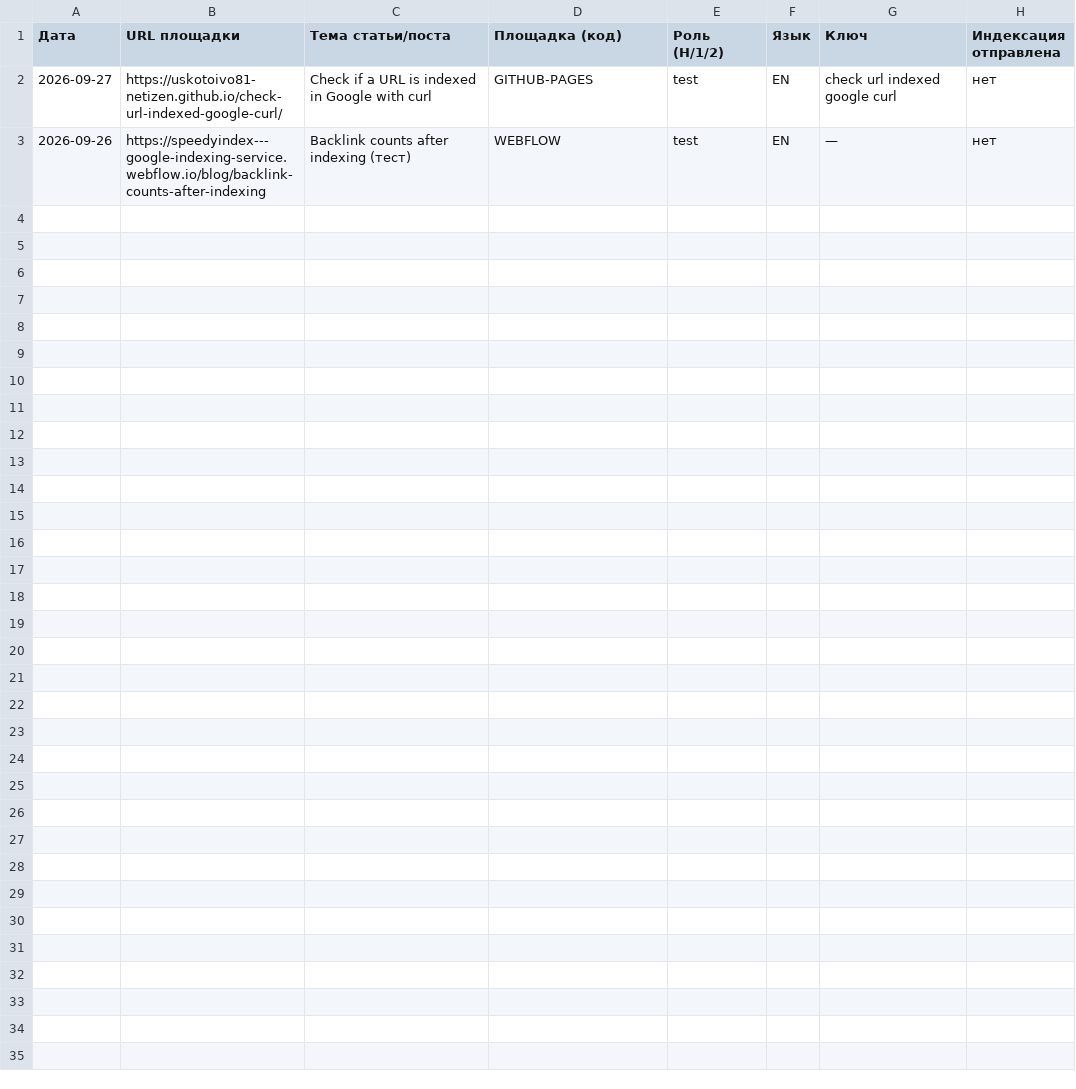
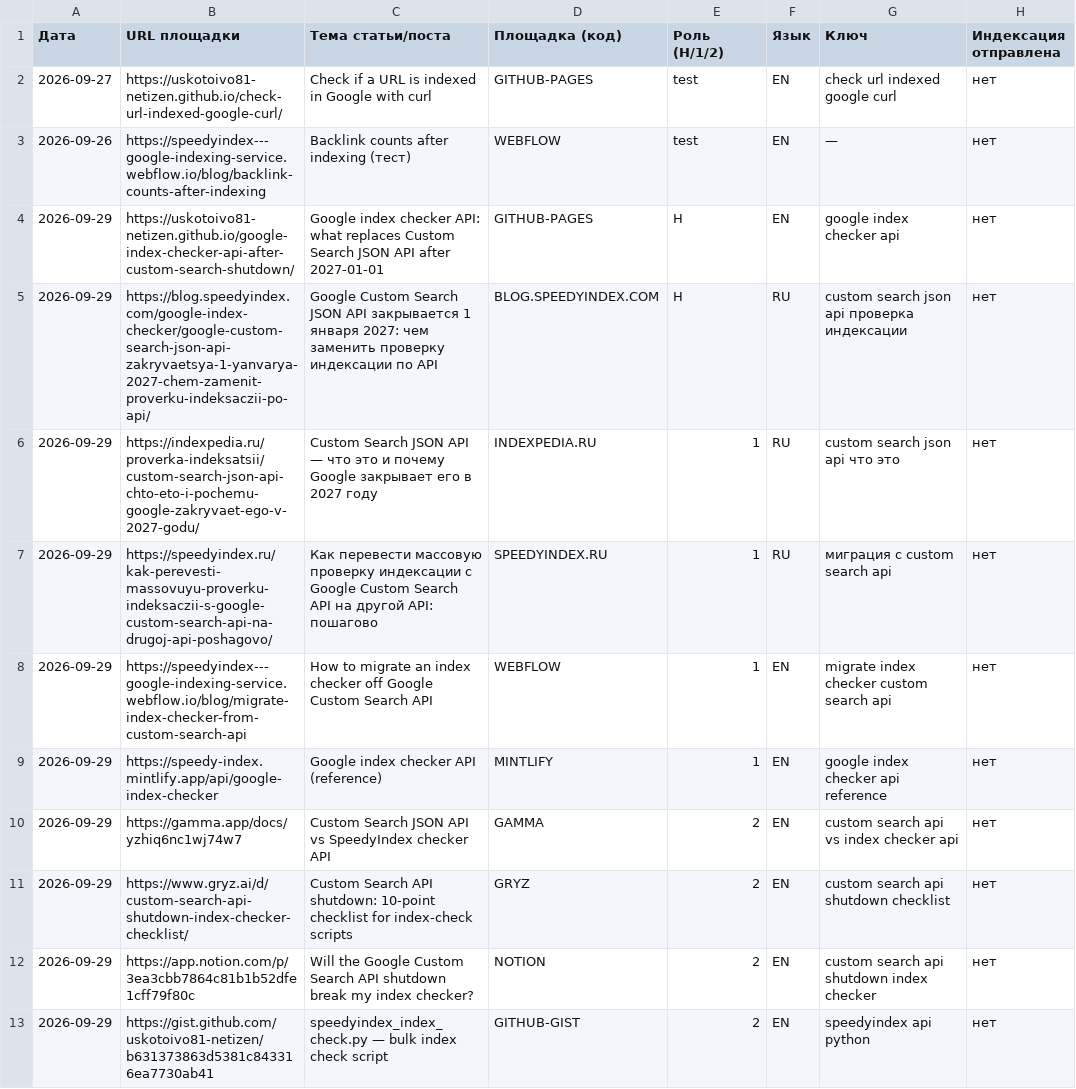
Before and after one commit to uskotoivo81-netizen/uskotoivo81-netizen.github.io, a CSV file: log.csv, drawn as a sheet; the diff names each change by its address in the sheet, - before the commit and + after, or states it on an @@ line.

Commit message:
log: test cluster 2026-09-29 — Google index checker API / CSE shutdown

```diff
--- a/log.csv
+++ b/log.csv
+row 4: 2026-09-29 | https://uskotoivo81-netizen.github.io/google-index-checker-api-after-custom-search-shutdown/ | Google index checker API: what replaces Custom Search JSON API after 2027-01-01 | GITHUB-PAGES | H | EN | google index checker api | нет
+row 5: 2026-09-29 | https://blog.speedyindex.com/google-index-checker/google-custom-search-json-api-zakryvaetsya-1-yanvarya-2027-chem-zamenit-proverku-indeksaczii-po-api/ | Google Custom Search JSON API закрывается 1 января 2027: чем заменить проверку индексации по API | BLOG.SPEEDYINDEX.COM | H | RU | custom search json api проверка индексации | нет
+row 6: 2026-09-29 | https://indexpedia.ru/proverka-indeksatsii/custom-search-json-api-chto-eto-i-pochemu-google-zakryvaet-ego-v-2027-godu/ | Custom Search JSON API — что это и почему Google закрывает его в 2027 году | INDEXPEDIA.RU | 1 | RU | custom search json api что это | нет
+row 7: 2026-09-29 | https://speedyindex.ru/kak-perevesti-massovuyu-proverku-indeksaczii-s-google-custom-search-api-na-drugoj-api-poshagovo/ | Как перевести массовую проверку индексации с Google Custom Search API на другой API: пошагово | SPEEDYINDEX.RU | 1 | RU | миграция с custom search api | нет
+row 8: 2026-09-29 | https://speedyindex---google-indexing-service.webflow.io/blog/migrate-index-checker-from-custom-search-api | How to migrate an index checker off Google Custom Search API | WEBFLOW | 1 | EN | migrate index checker custom search api | нет
+row 9: 2026-09-29 | https://speedy-index.mintlify.app/api/google-index-checker | Google index checker API (reference) | MINTLIFY | 1 | EN | google index checker api reference | нет
+row 10: 2026-09-29 | https://gamma.app/docs/yzhiq6nc1wj74w7 | Custom Search JSON API vs SpeedyIndex checker API | GAMMA | 2 | EN | custom search api vs index checker api | нет
+row 11: 2026-09-29 | https://www.gryz.ai/d/custom-search-api-shutdown-index-checker-checklist/ | Custom Search API shutdown: 10-point checklist for index-check scripts | GRYZ | 2 | EN | custom search api shutdown checklist | нет
+row 12: 2026-09-29 | https://app.notion.com/p/3ea3cbb7864c81b1b52dfe1cff79f80c | Will the Google Custom Search API shutdown break my index checker? | NOTION | 2 | EN | custom search api shutdown index checker | нет
+row 13: 2026-09-29 | https://gist.github.com/uskotoivo81-netizen/b631373863d5381c843316ea7730ab41 | speedyindex_index_check.py — bulk index check script | GITHUB-GIST | 2 | EN | speedyindex api python | нет
```
